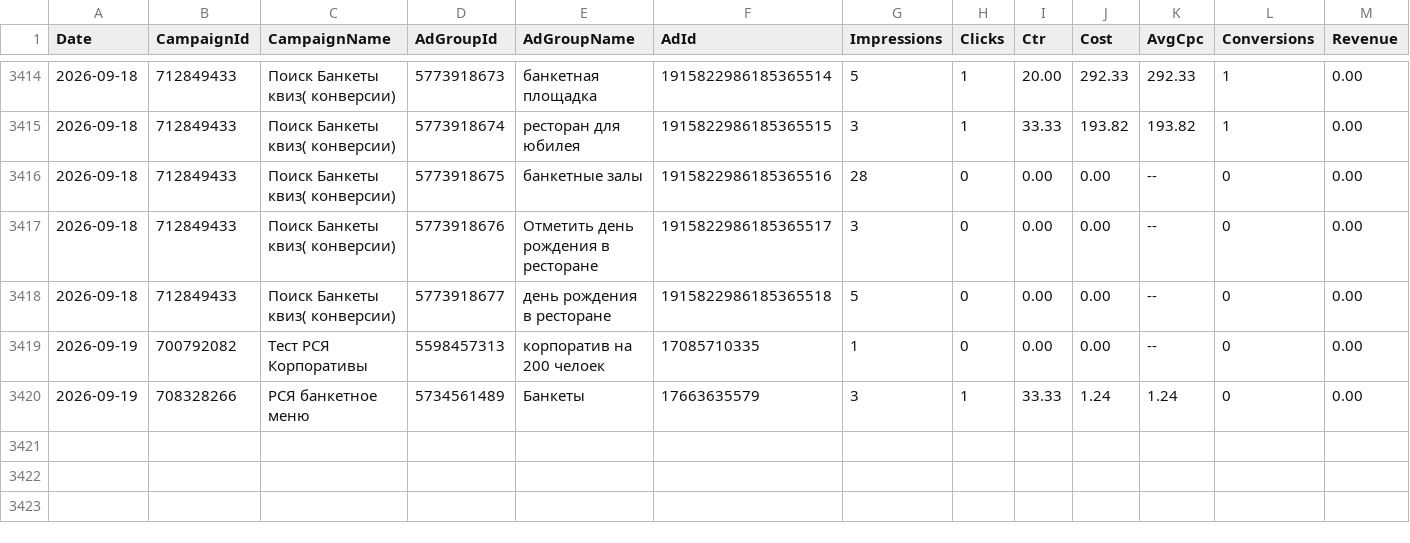
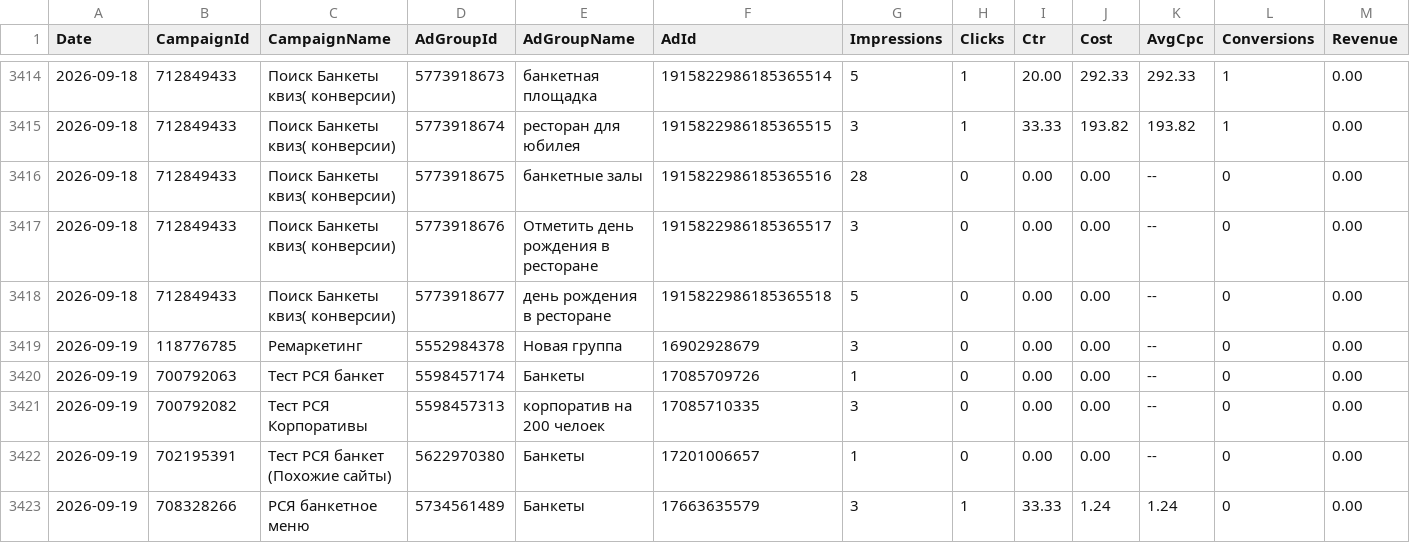
Before and after one commit to Alex19011901/advertising-control-pages, a TSV file: data/direct_report.tsv, drawn as a sheet; only a part is shown, gaps mark what is left out.

```diff
--- a/data/direct_report.tsv
+++ b/data/direct_report.tsv
@@ -3418,3 +3418,6 @@ Date	CampaignId	CampaignName	AdGroupId	AdGroupName	AdId	Impressions	Clicks	Ctr	C
 2026-09-18	712849433	Поиск Банкеты квиз( конверсии)	5773918677	день рождения в ресторане	1915822986185365518	5	0	0.00	0.00	--	0	0.00
-2026-09-19	700792082	Тест РСЯ Корпоративы	5598457313	корпоратив на 200 челоек	17085710335	1	0	0.00	0.00	--	0	0.00
+2026-09-19	118776785	Ремаркетинг	5552984378	Новая группа	16902928679	3	0	0.00	0.00	--	0	0.00
+2026-09-19	700792063	Тест РСЯ банкет	5598457174	Банкеты	17085709726	1	0	0.00	0.00	--	0	0.00
+2026-09-19	700792082	Тест РСЯ Корпоративы	5598457313	корпоратив на 200 челоек	17085710335	3	0	0.00	0.00	--	0	0.00
+2026-09-19	702195391	Тест РСЯ банкет (Похожие сайты)	5622970380	Банкеты	17201006657	1	0	0.00	0.00	--	0	0.00
 2026-09-19	708328266	РСЯ банкетное меню	5734561489	Банкеты	17663635579	3	1	33.33	1.24	1.24	0	0.00
```
Also changed, not shown: 4 other files.
